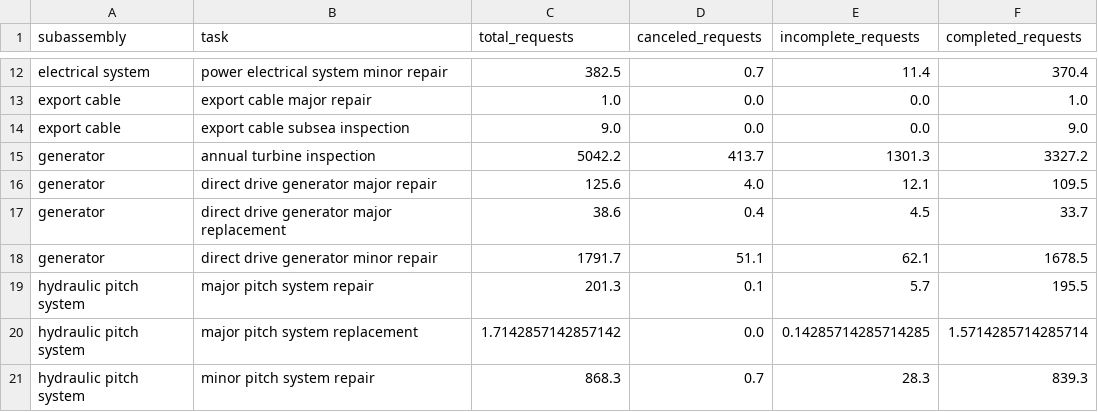
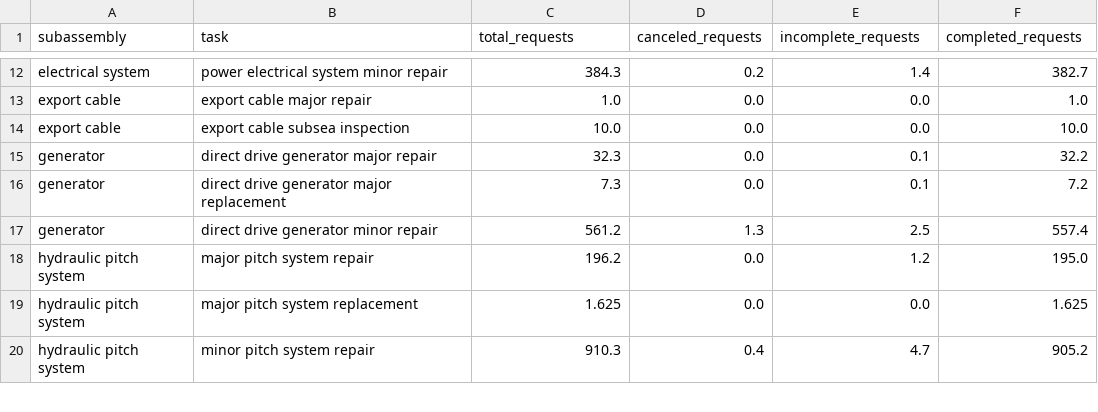
Before and after one commit to NREL/WAVES, a CSV file: examples/iea-49-results-10runs-it03/10_runs_iteration03-3_average_requests_report.csv, drawn as a sheet; only a part is shown, gaps mark what is left out; removed rows and columns are numbered as before the commit, all else as after; the diff covers the shown part only; the diff names each change by its address in the sheet, - before the commit and + after, or states it on an @@ line.

```diff
--- a/examples/iea-49-results-10runs-it03/10_runs_iteration03-3_average_requests_report.csv
+++ b/examples/iea-49-results-10runs-it03/10_runs_iteration03-3_average_requests_report.csv
-C12 (total_requests): 382.5
+C12 (total_requests): 384.3
-D12 (canceled_requests): 0.7
+D12 (canceled_requests): 0.2
-E12 (incomplete_requests): 11.4
+E12 (incomplete_requests): 1.4
-F12 (completed_requests): 370.4
+F12 (completed_requests): 382.7
-C14 (total_requests): 9.0
+C14 (total_requests): 10.0
-F14 (completed_requests): 9.0
+F14 (completed_requests): 10.0
-row 15: generator | annual turbine inspection | 5042.2 | 413.7 | 1301.3 | 3327.2
-C15 (total_requests): 125.6
+C15 (total_requests): 32.3
-D15 (canceled_requests): 4.0
+D15 (canceled_requests): 0.0
-E15 (incomplete_requests): 12.1
+E15 (incomplete_requests): 0.1
-F15 (completed_requests): 109.5
+F15 (completed_requests): 32.2
-C16 (total_requests): 38.6
+C16 (total_requests): 7.3
-D16 (canceled_requests): 0.4
+D16 (canceled_requests): 0.0
-E16 (incomplete_requests): 4.5
+E16 (incomplete_requests): 0.1
-F16 (completed_requests): 33.7
+F16 (completed_requests): 7.2
-C17 (total_requests): 1791.7
+C17 (total_requests): 561.2
-D17 (canceled_requests): 51.1
+D17 (canceled_requests): 1.3
-E17 (incomplete_requests): 62.1
+E17 (incomplete_requests): 2.5
-F17 (completed_requests): 1678.5
+F17 (completed_requests): 557.4
-C18 (total_requests): 201.3
+C18 (total_requests): 196.2
-D18 (canceled_requests): 0.1
+D18 (canceled_requests): 0.0
-E18 (incomplete_requests): 5.7
+E18 (incomplete_requests): 1.2
-F18 (completed_requests): 195.5
+F18 (completed_requests): 195.0
-C19 (total_requests): 1.7142857142857142
+C19 (total_requests): 1.625
-E19 (incomplete_requests): 0.14285714285714285
+E19 (incomplete_requests): 0.0
-F19 (completed_requests): 1.5714285714285714
+F19 (completed_requests): 1.625
-C20 (total_requests): 868.3
+C20 (total_requests): 910.3
-D20 (canceled_requests): 0.7
+D20 (canceled_requests): 0.4
-E20 (incomplete_requests): 28.3
+E20 (incomplete_requests): 4.7
-F20 (completed_requests): 839.3
+F20 (completed_requests): 905.2
```
Also changed, not shown: 2 added rows, 2 removed rows and 84 edited cells elsewhere in this file, examples/iea-49-results-10runs-it03/10_runs_iteration03-3_deep_average_delay_summary.csv, examples/iea-49-results-10runs-it03/10_runs_iteration03-3_deep_average_equipment_costs.csv, 17 other files.
